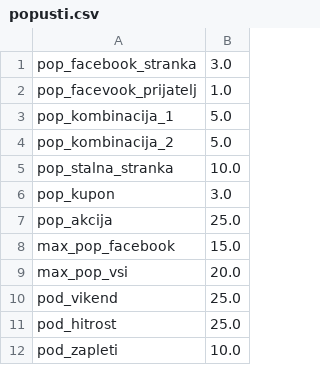
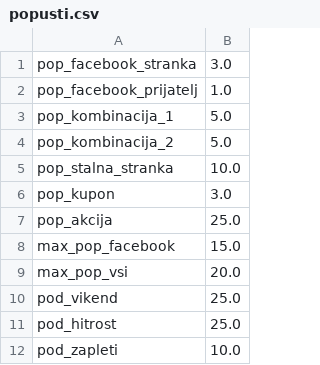
Before and after one commit to bubi-luka/BubiRacun, a CSV file: popusti.csv, drawn as a sheet.

Commit message:
Urejeno urejanje strank, manjši popravki
Na novo spisano urejanje strank, nove tabele, vpeljani novi popusti.
Dodano delo z zavihki, ki izboljša preglednost. Manjši popravki v CSVjih
(tipkarske napake), dodani nazivi in pogodbe (manjkalo v prejšnjem Commitu,
popravki v popustih, lepotni popravki pri urejanju podjetja.

```diff
--- a/popusti.csv
+++ b/popusti.csv
@@ -1,3 +1,3 @@
 pop_facebook_stranka,3.0
-pop_facevook_prijatelj,1.0
+pop_facebook_prijatelj,1.0
 pop_kombinacija_1,5.0
```
Also changed, not shown: 14 other files.
